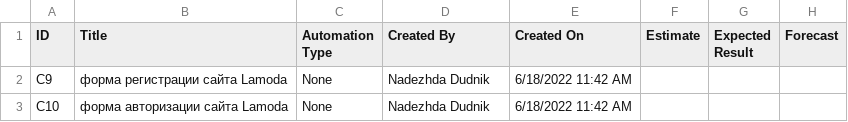
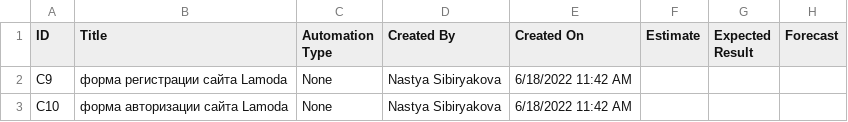
Before and after one commit to siberiaN95/Portfolio, a CSV file: TestCases/Test_cases_from_of_regestration_and_authorization.csv, drawn as a sheet; only a part is shown; the diff names each change by its address in the sheet, - before the commit and + after, or states it on an @@ line.

Commit message:
the files from testrail

```diff
--- a/TestCases/Test_cases_from_of_regestration_and_authorization.csv
+++ b/TestCases/Test_cases_from_of_regestration_and_authorization.csv
-D2:D3 (Created By): Nadezhda Dudnik
+D2:D3 (Created By): Nastya Sibiryakova
```
